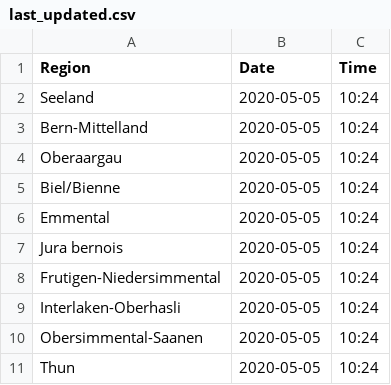
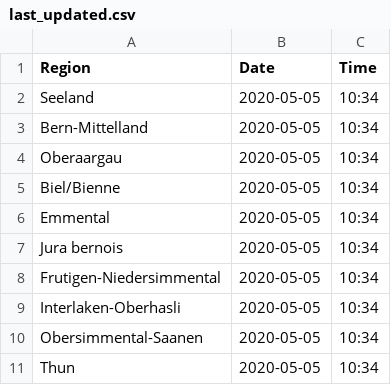
Before and after one commit to daenuprobst/covid19-data-be, a CSV file: last_updated.csv, drawn as a sheet.

```diff
--- a/last_updated.csv
+++ b/last_updated.csv
@@ -1,11 +1,11 @@
 Region,Date,Time
-Seeland,2020-05-05,10:24
-Bern-Mittelland,2020-05-05,10:24
-Oberaargau,2020-05-05,10:24
-Biel/Bienne,2020-05-05,10:24
-Emmental,2020-05-05,10:24
-Jura bernois,2020-05-05,10:24
-Frutigen-Niedersimmental,2020-05-05,10:24
-Interlaken-Oberhasli,2020-05-05,10:24
-Obersimmental-Saanen,2020-05-05,10:24
-Thun,2020-05-05,10:24
+Seeland,2020-05-05,10:34
+Bern-Mittelland,2020-05-05,10:34
+Oberaargau,2020-05-05,10:34
+Biel/Bienne,2020-05-05,10:34
+Emmental,2020-05-05,10:34
+Jura bernois,2020-05-05,10:34
+Frutigen-Niedersimmental,2020-05-05,10:34
+Interlaken-Oberhasli,2020-05-05,10:34
+Obersimmental-Saanen,2020-05-05,10:34
+Thun,2020-05-05,10:34
```
Also changed, not shown: hospitalizations.csv, icu.csv, 1 other file.
